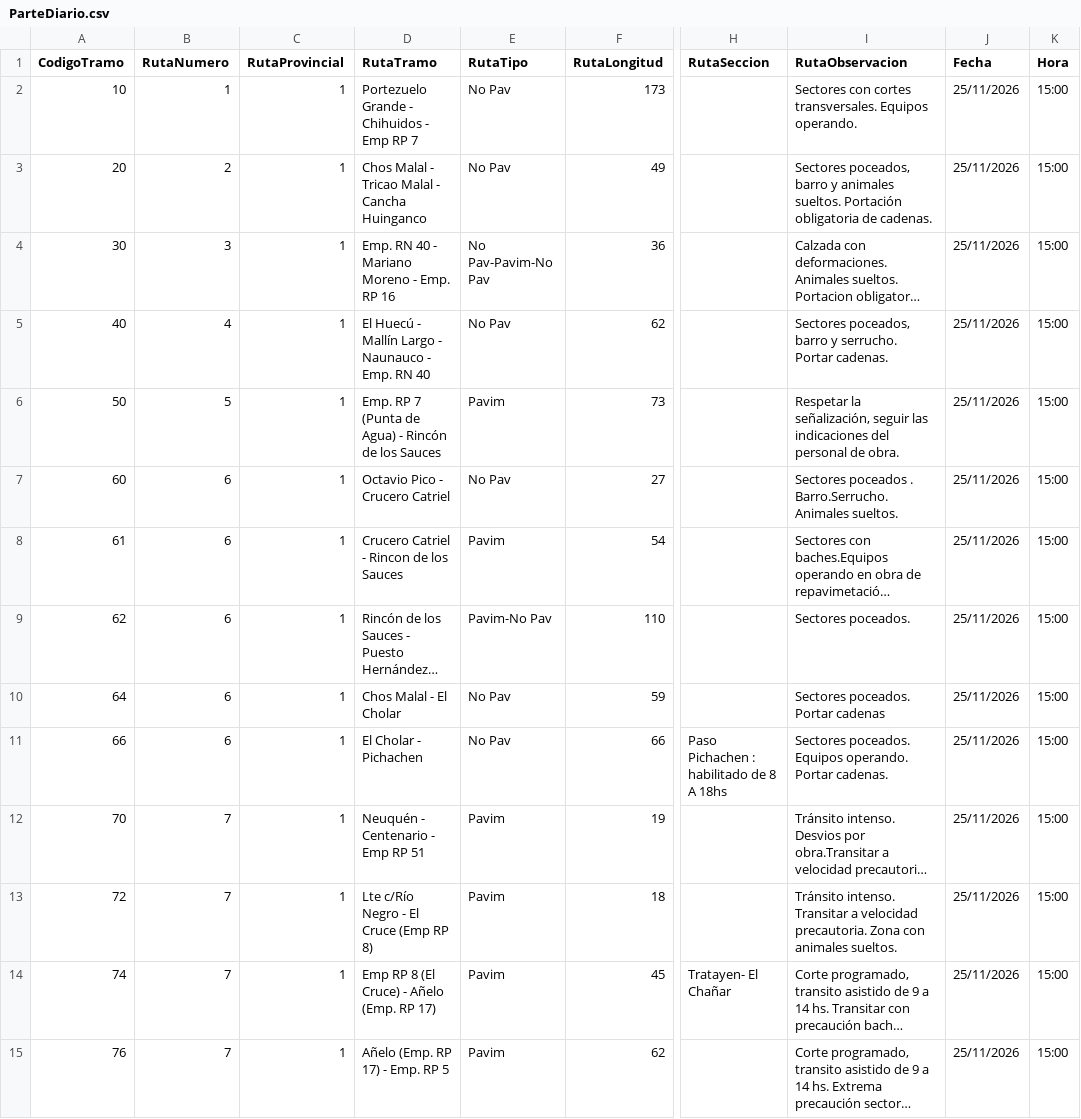
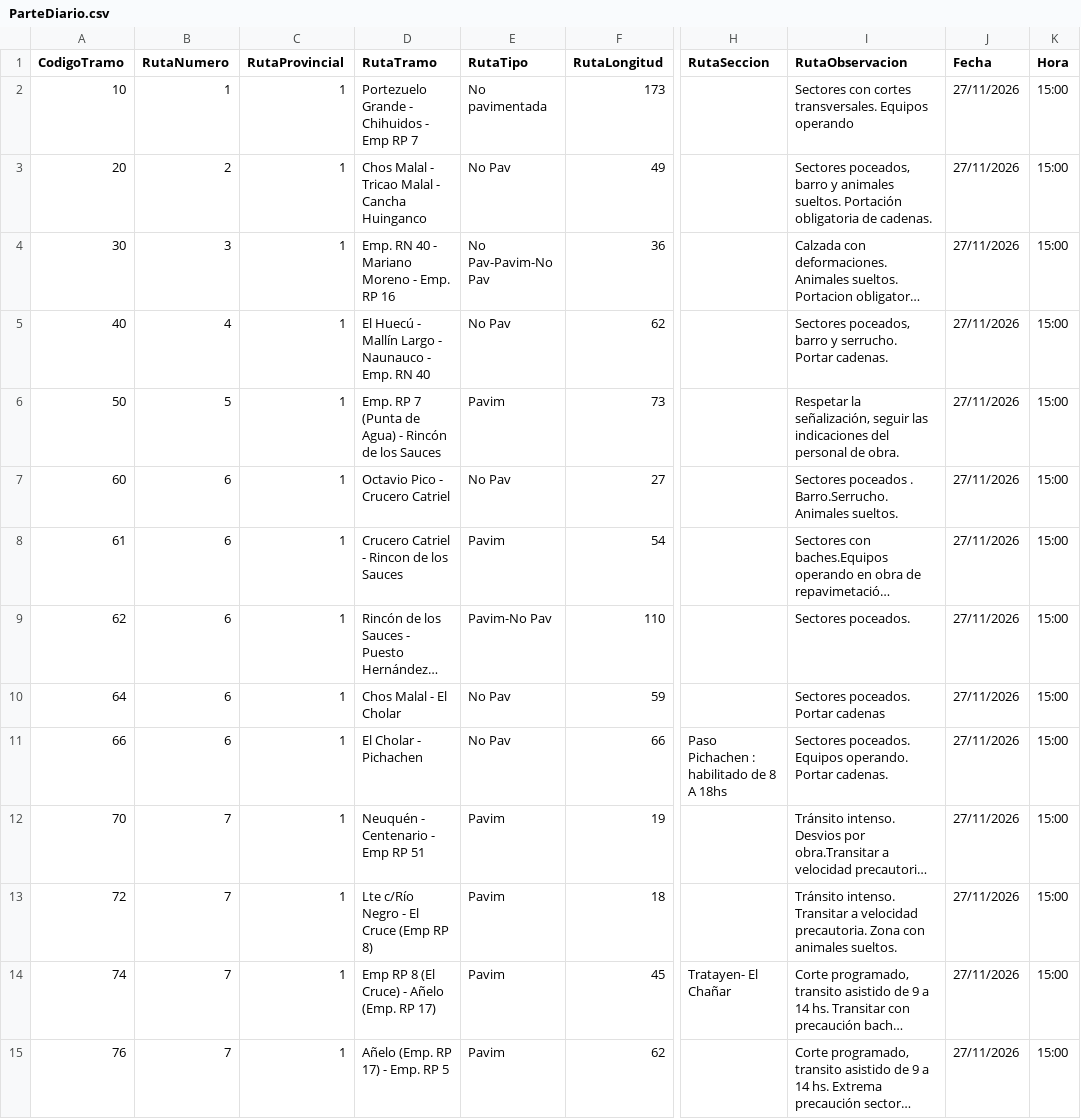
Before and after one commit to gustavocalquin/monitor_rutas_neuquen, a CSV file: cache/ParteDiario.csv, drawn as a sheet; only a part is shown, gaps mark what is left out; long unchanged cells end in …; the diff covers the shown part only; the diff names each change by its address in the sheet, - before the commit and + after, or states it on an @@ line.

```diff
--- a/cache/ParteDiario.csv
+++ b/cache/ParteDiario.csv
-E2 (RutaTipo): No Pav
+E2 (RutaTipo): No pavimentada
-I2 (RutaObservacion): …transversales. Equipos operando.
+I2 (RutaObservacion): …transversales. Equipos operando
-J2:J15 (Fecha): 25/11/2026
+J2:J15 (Fecha): 27/11/2026
```
Also changed, not shown: 1 added row and 115 edited cells elsewhere in this file.
